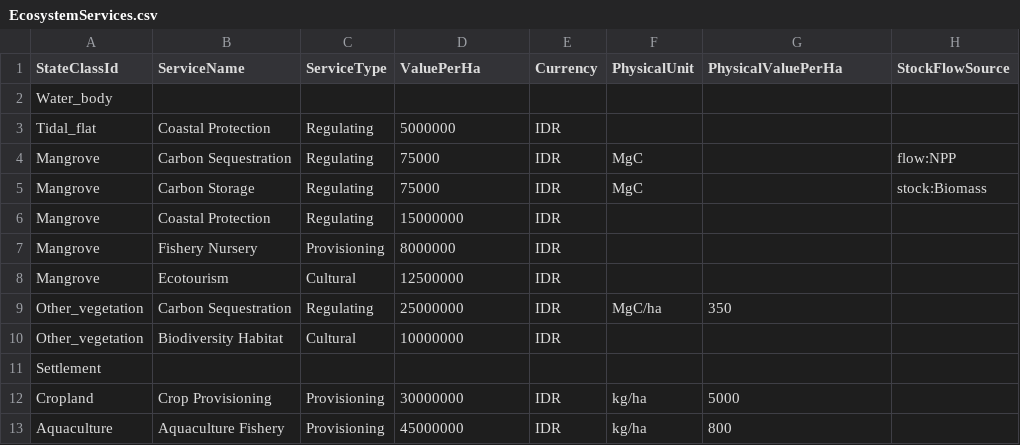
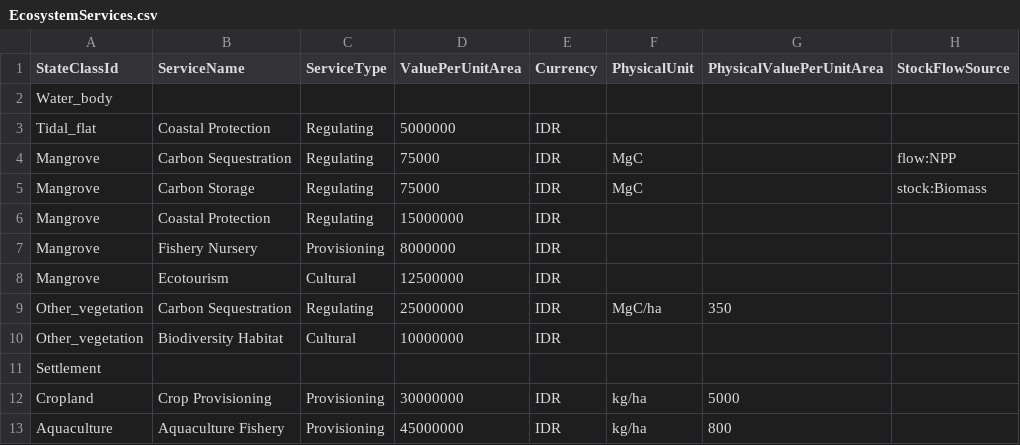
Before and after one commit to Shlhnj/strategicc, a CSV file: inputs/EcosystemServices.csv, drawn as a sheet.

Commit message:
v3.6
Added a fix for unit area calculation, crs functionality, and crs consistency across raster files. Added changelog

```diff
--- a/inputs/EcosystemServices.csv
+++ b/inputs/EcosystemServices.csv
@@ -1,2 +1,2 @@
-StateClassId,ServiceName,ServiceType,ValuePerHa,Currency,PhysicalUnit,PhysicalValuePerHa,StockFlowSource
+StateClassId,ServiceName,ServiceType,ValuePerUnitArea,Currency,PhysicalUnit,PhysicalValuePerUnitArea,StockFlowSource
 Water_body,,,,,,,
```
Also changed, not shown: 14 other files.
